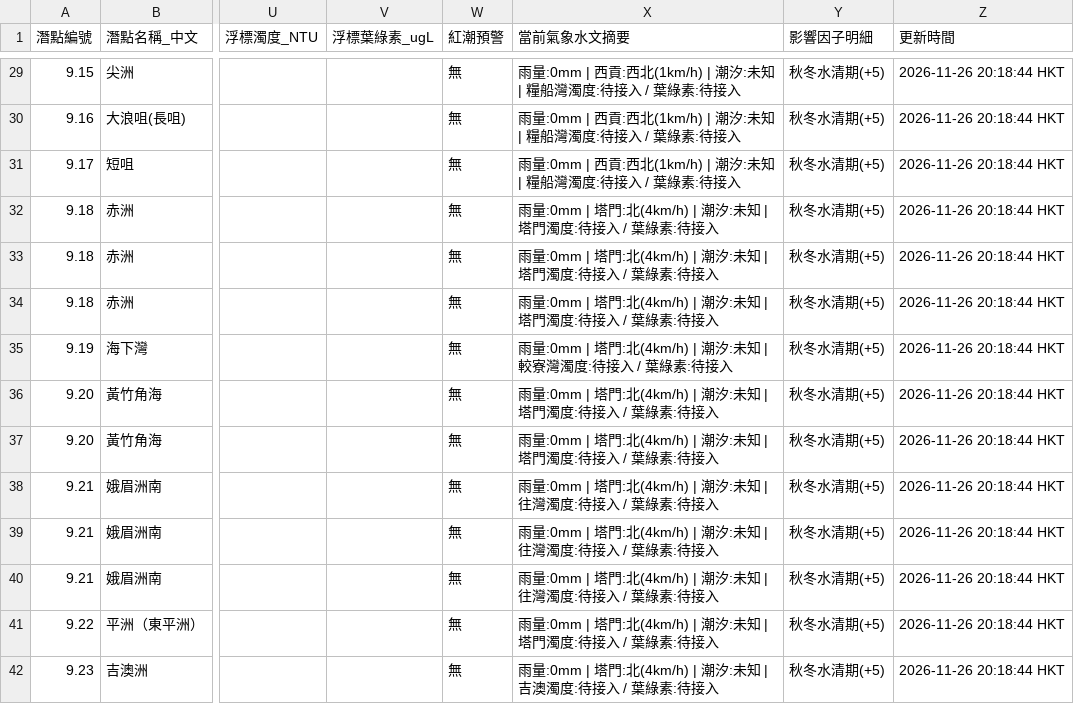
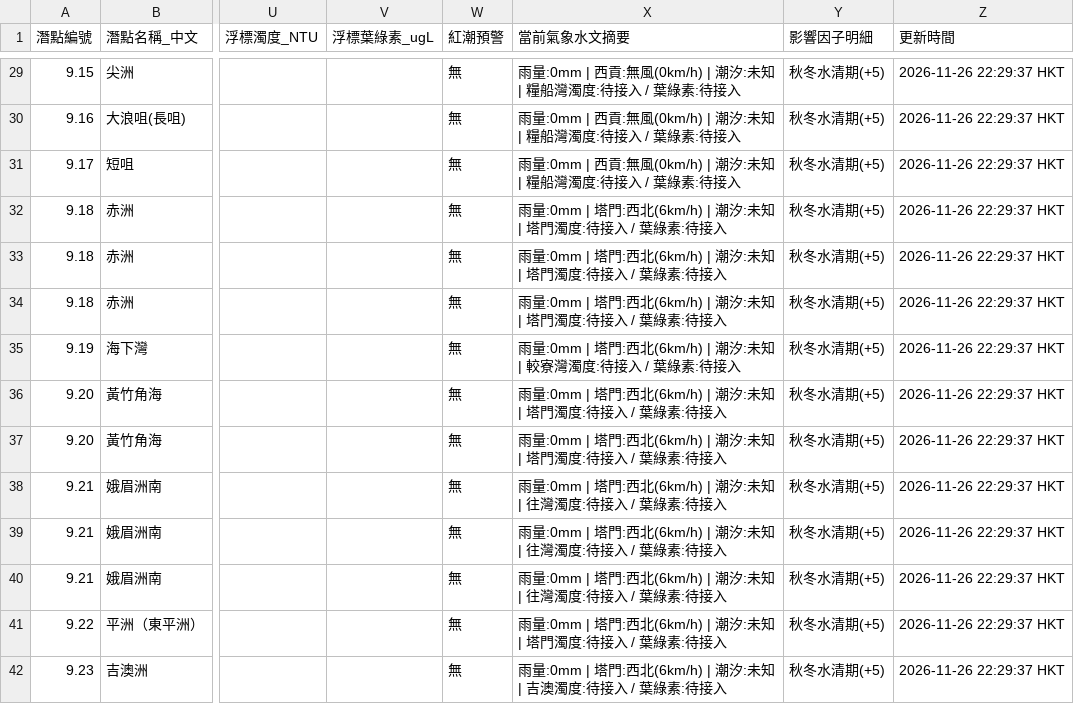
Before and after one commit to chanswc-sys/hk-56-divesites-live, a CSV file: live_visibility.csv, drawn as a sheet; only a part is shown, gaps mark what is left out; the diff covers the shown part only; the diff names each change by its address in the sheet, - before the commit and + after, or states it on an @@ line.

```diff
--- a/live_visibility.csv
+++ b/live_visibility.csv
-X29:X31 (當前氣象水文摘要): …| 西貢:西北(1km/h) | 潮汐:…
+X29:X31 (當前氣象水文摘要): …| 西貢:無風(0km/h) | 潮汐:…
-Z29:Z42 (更新時間): 2026-11-26 20:18:44 HKT
+Z29:Z42 (更新時間): 2026-11-26 22:29:37 HKT
-X32:X34 (當前氣象水文摘要): …| 塔門:北(4km/h) | 潮汐:…
+X32:X34 (當前氣象水文摘要): …| 塔門:西北(6km/h) | 潮汐:…
-X35 (當前氣象水文摘要): …| 塔門:北(4km/h) | 潮汐:…
+X35 (當前氣象水文摘要): …| 塔門:西北(6km/h) | 潮汐:…
-X36:X37 (當前氣象水文摘要): …| 塔門:北(4km/h) | 潮汐:…
+X36:X37 (當前氣象水文摘要): …| 塔門:西北(6km/h) | 潮汐:…
-X38:X40 (當前氣象水文摘要): …| 塔門:北(4km/h) | 潮汐:…
+X38:X40 (當前氣象水文摘要): …| 塔門:西北(6km/h) | 潮汐:…
-X41 (當前氣象水文摘要): …| 塔門:北(4km/h) | 潮汐:…
+X41 (當前氣象水文摘要): …| 塔門:西北(6km/h) | 潮汐:…
-X42 (當前氣象水文摘要): …| 塔門:北(4km/h) | 潮汐:…
+X42 (當前氣象水文摘要): …| 塔門:西北(6km/h) | 潮汐:…
```
Also changed, not shown: 83 edited cells elsewhere in this file, 1 other file.
